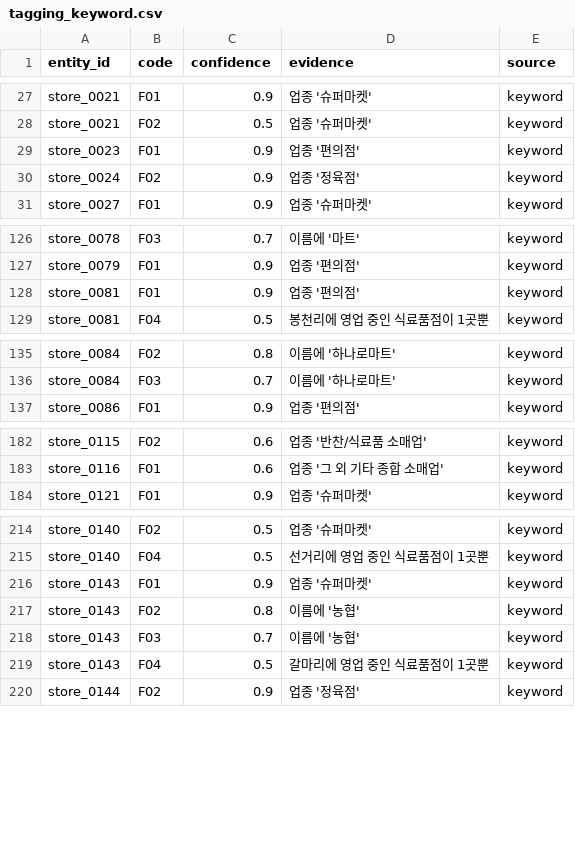
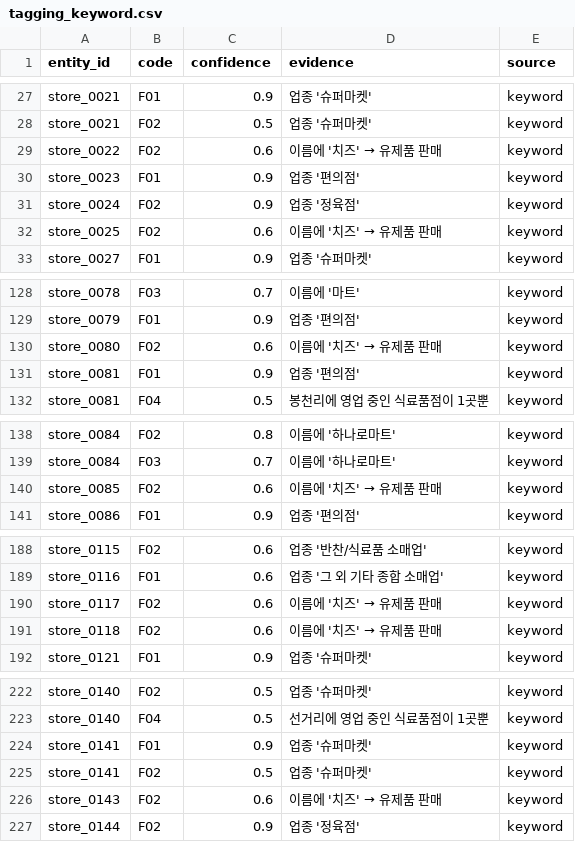
Before and after one commit to gineung-sangsok/gineung-sangsok, a CSV file: data/processed/tagging_keyword.csv, drawn as a sheet; only a part is shown, gaps mark what is left out; the diff covers the shown part only.

```diff
--- a/data/processed/tagging_keyword.csv
+++ b/data/processed/tagging_keyword.csv
@@ -28,4 +28,6 @@ store_0021,F01,0.9,업종 '슈퍼마켓',keyword
 store_0021,F02,0.5,업종 '슈퍼마켓',keyword
+store_0022,F02,0.6,이름에 '치즈' → 유제품 판매,keyword
 store_0023,F01,0.9,업종 '편의점',keyword
 store_0024,F02,0.9,업종 '정육점',keyword
+store_0025,F02,0.6,이름에 '치즈' → 유제품 판매,keyword
 store_0027,F01,0.9,업종 '슈퍼마켓',keyword
@@ -127,2 +129,3 @@ store_0078,F03,0.7,이름에 '마트',keyword
 store_0079,F01,0.9,업종 '편의점',keyword
+store_0080,F02,0.6,이름에 '치즈' → 유제품 판매,keyword
 store_0081,F01,0.9,업종 '편의점',keyword
@@ -136,2 +139,3 @@ store_0084,F02,0.8,이름에 '하나로마트',keyword
 store_0084,F03,0.7,이름에 '하나로마트',keyword
+store_0085,F02,0.6,이름에 '치즈' → 유제품 판매,keyword
 store_0086,F01,0.9,업종 '편의점',keyword
@@ -183,2 +189,4 @@ store_0115,F02,0.6,업종 '반찬/식료품 소매업',keyword
 store_0116,F01,0.6,업종 '그 외 기타 종합 소매업',keyword
+store_0117,F02,0.6,이름에 '치즈' → 유제품 판매,keyword
+store_0118,F02,0.6,이름에 '치즈' → 유제품 판매,keyword
 store_0121,F01,0.9,업종 '슈퍼마켓',keyword
@@ -215,6 +223,5 @@ store_0140,F02,0.5,업종 '슈퍼마켓',keyword
 store_0140,F04,0.5,선거리에 영업 중인 식료품점이 1곳뿐,keyword
-store_0143,F01,0.9,업종 '슈퍼마켓',keyword
-store_0143,F02,0.8,이름에 '농협',keyword
-store_0143,F03,0.7,이름에 '농협',keyword
-store_0143,F04,0.5,갈마리에 영업 중인 식료품점이 1곳뿐,keyword
+store_0141,F01,0.9,업종 '슈퍼마켓',keyword
+store_0141,F02,0.5,업종 '슈퍼마켓',keyword
+store_0143,F02,0.6,이름에 '치즈' → 유제품 판매,keyword
 store_0144,F02,0.9,업종 '정육점',keyword
```
Also changed, not shown: 2 added rows elsewhere in this file, data/processed/tagging_compare.csv, data/processed/tagging_eval_sample50.csv, 8 other files.
